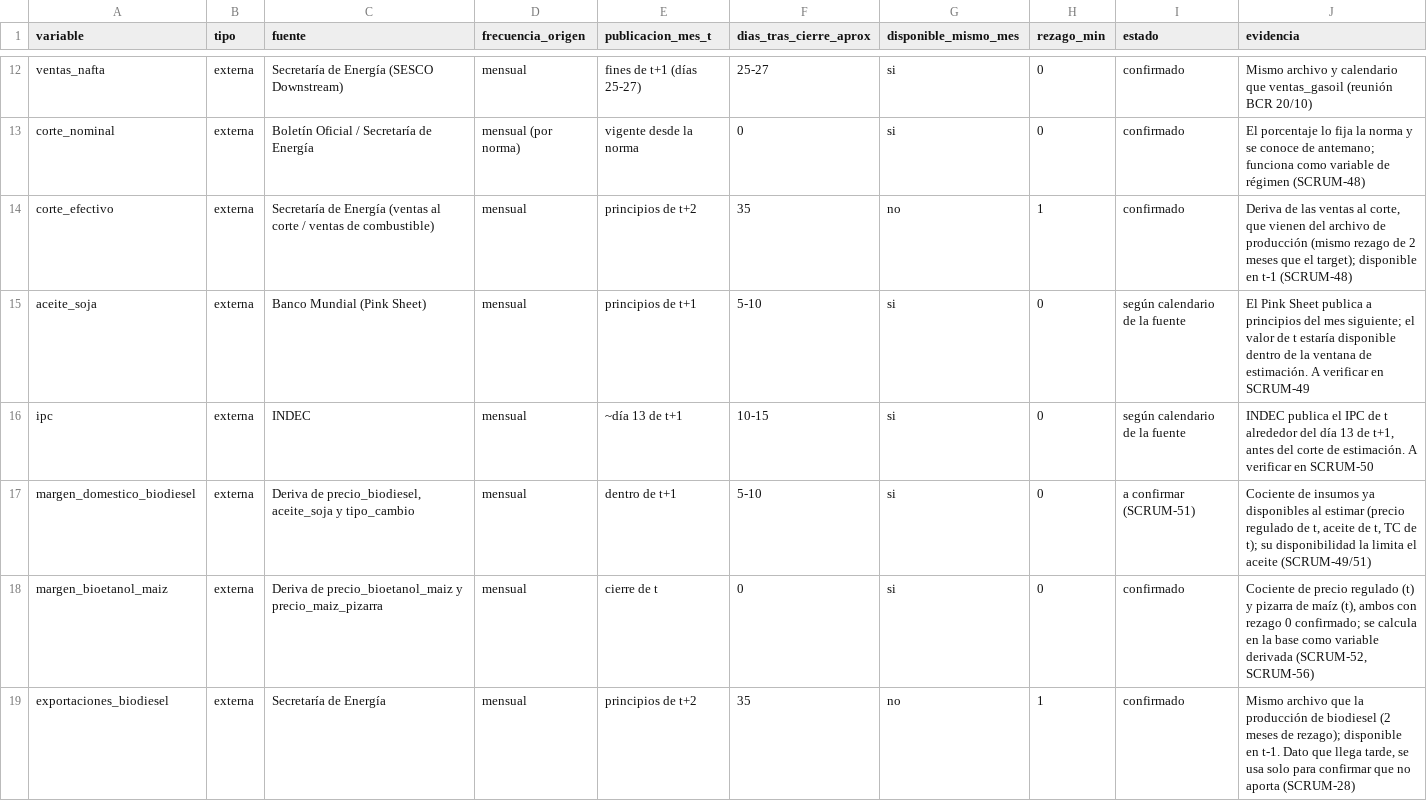
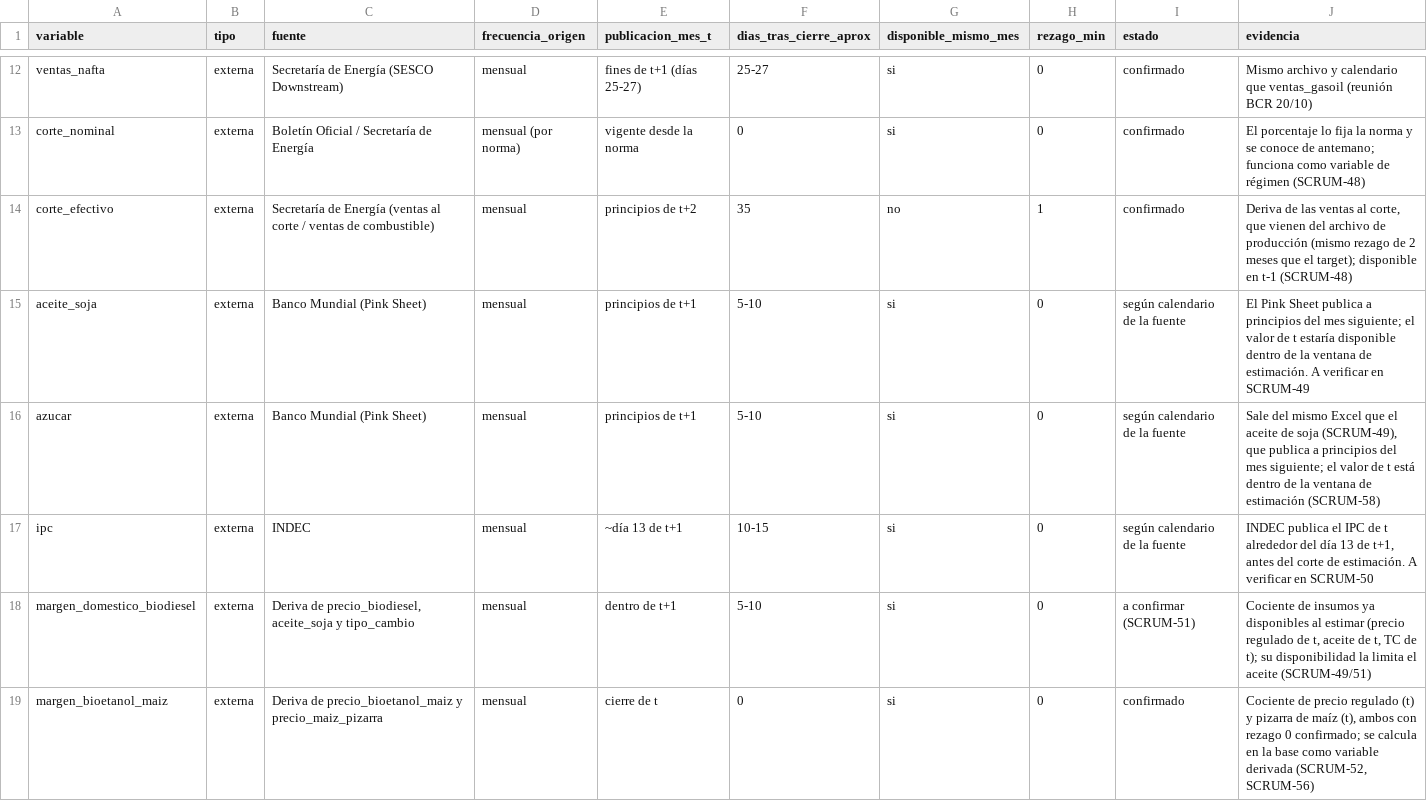
Before and after one commit to Lab2-BCR-UCA/Lab2-BCR, a CSV file: data/disponibilidad_variables.csv, drawn as a sheet; only a part is shown, gaps mark what is left out; the shorter side is filled out with more unchanged rows.

```diff
--- a/data/disponibilidad_variables.csv
+++ b/data/disponibilidad_variables.csv
@@ -15,2 +15,3 @@ corte_efectivo,externa,Secretaría de Energía (ventas al corte / ventas de comb
 aceite_soja,externa,Banco Mundial (Pink Sheet),mensual,principios de t+1,5-10,si,0,según calendario de la fuente,El Pink Sheet publica a principios del mes siguiente; el valor de t estaría disponible dentro de la ventana de estimación. A verificar en SCRUM-49
+azucar,externa,Banco Mundial (Pink Sheet),mensual,principios de t+1,5-10,si,0,según calendario de la fuente,"Sale del mismo Excel que el aceite de soja (SCRUM-49), que publica a principios del mes siguiente; el valor de t está dentro de la ventana de estimación (SCRUM-58)"
 ipc,externa,INDEC,mensual,~día 13 de t+1,10-15,si,0,según calendario de la fuente,"INDEC publica el IPC de t alrededor del día 13 de t+1, antes del corte de estimación. A verificar en SCRUM-50"
```
Also changed, not shown: db/fuentes.csv, db/series.csv, 10 other files.
